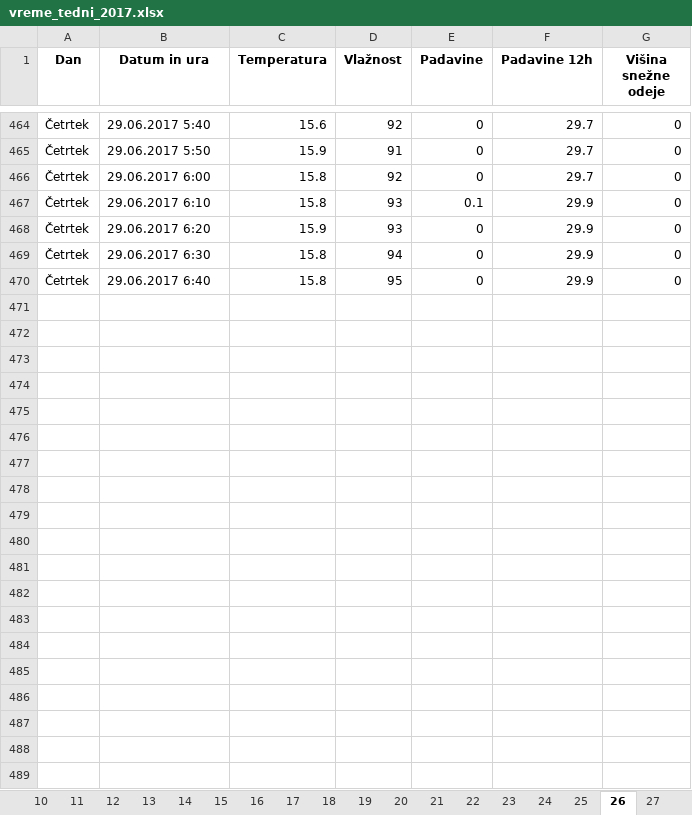
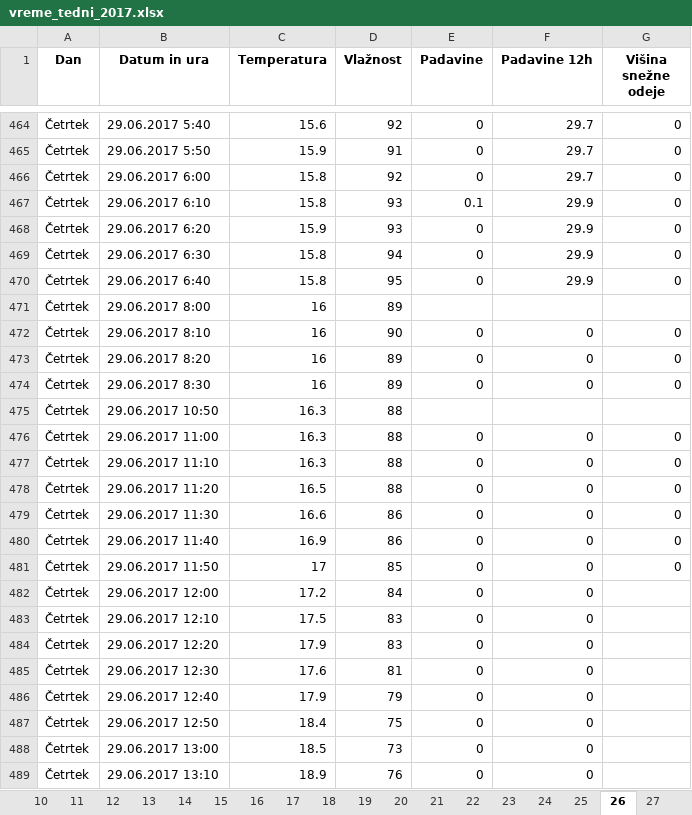
Before and after one commit to rupnikk/Vreme, an Excel workbook: 2017/Zajem/vreme_tedni_2017.xlsx, sheet 26, drawn as a sheet; only a part is shown, gaps mark what is left out; values as stored, in another font and other column widths than the file's, no borders; the diff covers the shown part only; the diff names each change by its address in the sheet, - before the commit and + after, or states it on an @@ line.

```diff
--- a/2017/Zajem/vreme_tedni_2017.xlsx (sheet 26)
+++ b/2017/Zajem/vreme_tedni_2017.xlsx (sheet 26)
+row 471: Četrtek | 29.06.2017 8:00 | 16 | 89
+row 472: Četrtek | 29.06.2017 8:10 | 16 | 90 | 0 | 0 | 0
+row 473: Četrtek | 29.06.2017 8:20 | 16 | 89 | 0 | 0 | 0
+row 474: Četrtek | 29.06.2017 8:30 | 16 | 89 | 0 | 0 | 0
+row 475: Četrtek | 29.06.2017 10:50 | 16.3 | 88
+row 476: Četrtek | 29.06.2017 11:00 | 16.3 | 88 | 0 | 0 | 0
+row 477: Četrtek | 29.06.2017 11:10 | 16.3 | 88 | 0 | 0 | 0
+row 478: Četrtek | 29.06.2017 11:20 | 16.5 | 88 | 0 | 0 | 0
+row 479: Četrtek | 29.06.2017 11:30 | 16.6 | 86 | 0 | 0 | 0
+row 480: Četrtek | 29.06.2017 11:40 | 16.9 | 86 | 0 | 0 | 0
+row 481: Četrtek | 29.06.2017 11:50 | 17 | 85 | 0 | 0 | 0
+row 482: Četrtek | 29.06.2017 12:00 | 17.2 | 84 | 0 | 0
+row 483: Četrtek | 29.06.2017 12:10 | 17.5 | 83 | 0 | 0
+row 484: Četrtek | 29.06.2017 12:20 | 17.9 | 83 | 0 | 0
+row 485: Četrtek | 29.06.2017 12:30 | 17.6 | 81 | 0 | 0
+row 486: Četrtek | 29.06.2017 12:40 | 17.9 | 79 | 0 | 0
+row 487: Četrtek | 29.06.2017 12:50 | 18.4 | 75 | 0 | 0
+row 488: Četrtek | 29.06.2017 13:00 | 18.5 | 73 | 0 | 0
+row 489: Četrtek | 29.06.2017 13:10 | 18.9 | 76 | 0 | 0
```
Also changed, not shown: 24 added rows elsewhere in this sheet, 2017/Zajem/vreme_2017.xlsx, 2017/Zajem/vreme_2017_cp.xlsx, 17 other files.
